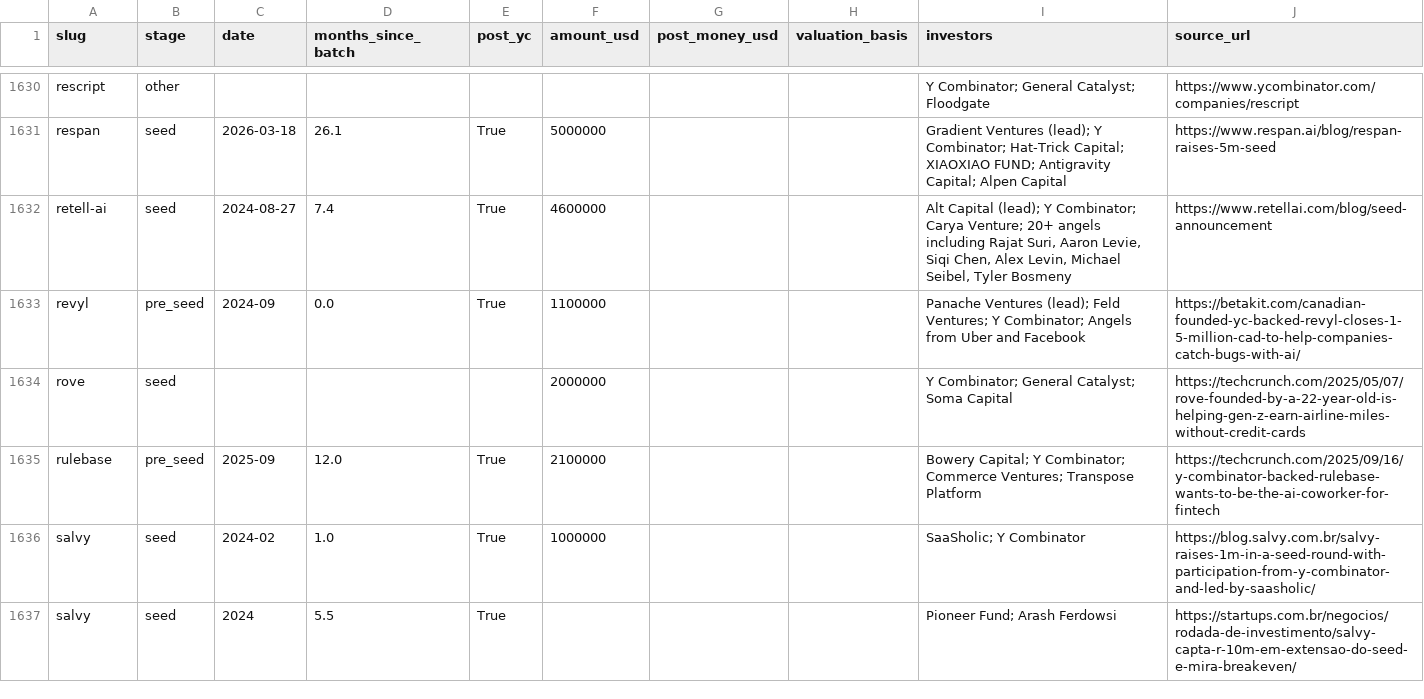
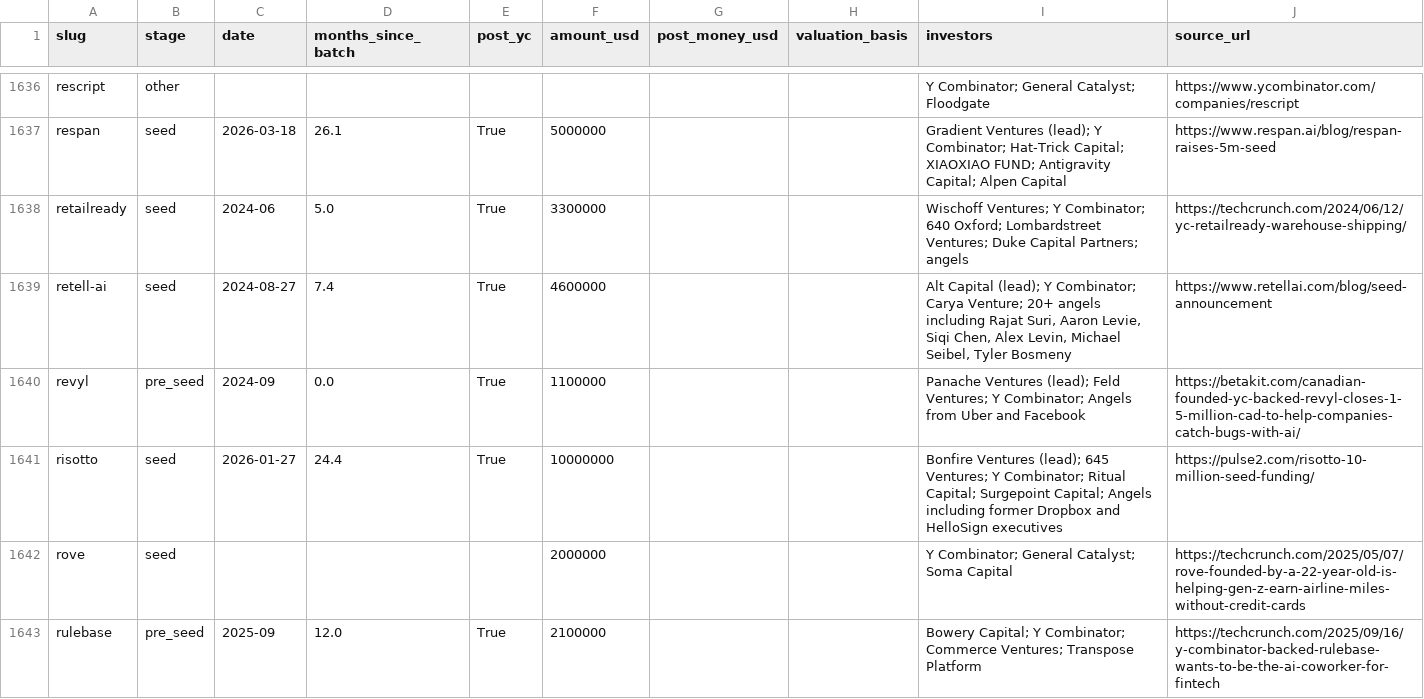
Before and after one commit to edison16a/yc-startup-life, a CSV file: data/rounds.csv, drawn as a sheet; only a part is shown, gaps mark what is left out; the shorter side is filled out with more unchanged rows; the diff covers the shown part only; the diff names each change by its address in the sheet, - before the commit and + after, or states it on an @@ line.

```diff
--- a/data/rounds.csv
+++ b/data/rounds.csv
+row 1638: retailready | seed | 2024-06 | 5.0 | True | 3300000 |  |  | Wischoff Ventures; Y Combinator; 640 Oxford; Lombardstreet Ventures; Duke Capital Partners; angels | https://techcrunch.com/2024/06/12/yc-retailready-warehouse-shipping/
+row 1641: risotto | seed | 2026-01-27 | 24.4 | True | 10000000 |  |  | Bonfire Ventures (lead); 645 Ventures; Y Combinator; Ritual Capital; Surgepoint Capital; Angels including former Dropbox and HelloSign executives | https://pulse2.com/risotto-10-million-seed-funding/
```
Also changed, not shown: 9 added rows elsewhere in this file, data/competitors.csv, data/founders.csv, 25 other files.
